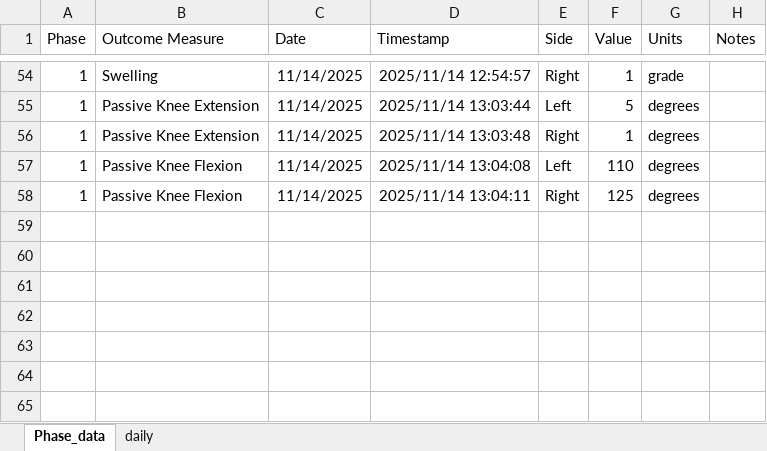
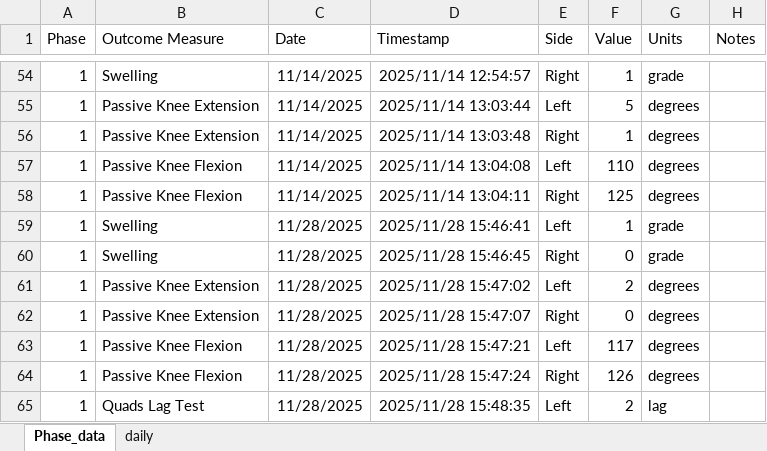
Before and after one commit to AKates717/CSI-Pacific-RTP, an Excel workbook: sample_data/outcome_data.xlsx, sheet Phase_data, drawn as a sheet; only a part is shown, gaps mark what is left out; values as stored, in another font and other column widths than the file's, no borders; the diff names each change by its address in the sheet, - before the commit and + after, or states it on an @@ line.

```diff
--- a/sample_data/outcome_data.xlsx (sheet Phase_data)
+++ b/sample_data/outcome_data.xlsx (sheet Phase_data)
+row 59: 1 | Swelling | 11/28/2025 | 2025/11/28 15:46:41 | Left | 1 | grade
+row 60: 1 | Swelling | 11/28/2025 | 2025/11/28 15:46:45 | Right | 0 | grade
+row 61: 1 | Passive Knee Extension | 11/28/2025 | 2025/11/28 15:47:02 | Left | 2 | degrees
+row 62: 1 | Passive Knee Extension | 11/28/2025 | 2025/11/28 15:47:07 | Right | 0 | degrees
+row 63: 1 | Passive Knee Flexion | 11/28/2025 | 2025/11/28 15:47:21 | Left | 117 | degrees
+row 64: 1 | Passive Knee Flexion | 11/28/2025 | 2025/11/28 15:47:24 | Right | 126 | degrees
+row 65: 1 | Quads Lag Test | 11/28/2025 | 2025/11/28 15:48:35 | Left | 2 | lag
```
Also changed, not shown: sheet daily, 14 other files.
